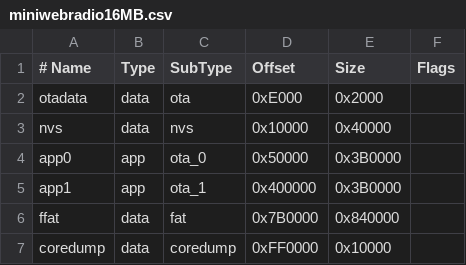
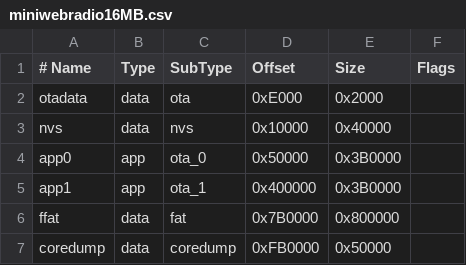
Before and after one commit to schreibfaul1/ESP32-MiniWebRadio, a CSV file: boards/miniwebradio16MB.csv, drawn as a sheet.

```diff
--- a/boards/miniwebradio16MB.csv
+++ b/boards/miniwebradio16MB.csv
@@ -5,3 +5,3 @@
   app1,     app,    ota_1,     0x400000, 0x3B0000,
-  ffat,     data,   fat,       0x7B0000, 0x840000,
-  coredump, data,   coredump,  0xFF0000, 0x10000,
+  ffat,     data,   fat,       0x7B0000, 0x800000,
+  coredump, data,   coredump,  0xFB0000, 0x50000,
```
Also changed, not shown: 4 other files.
